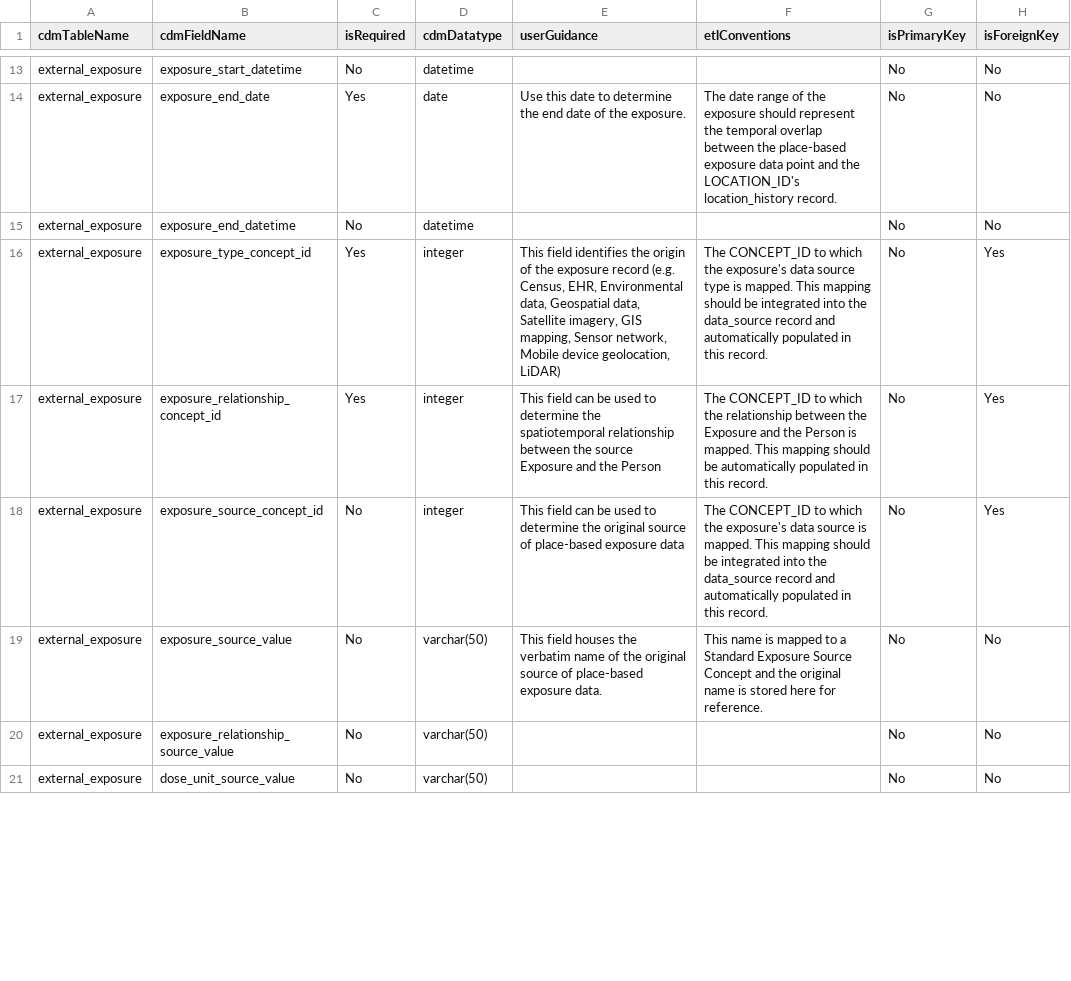
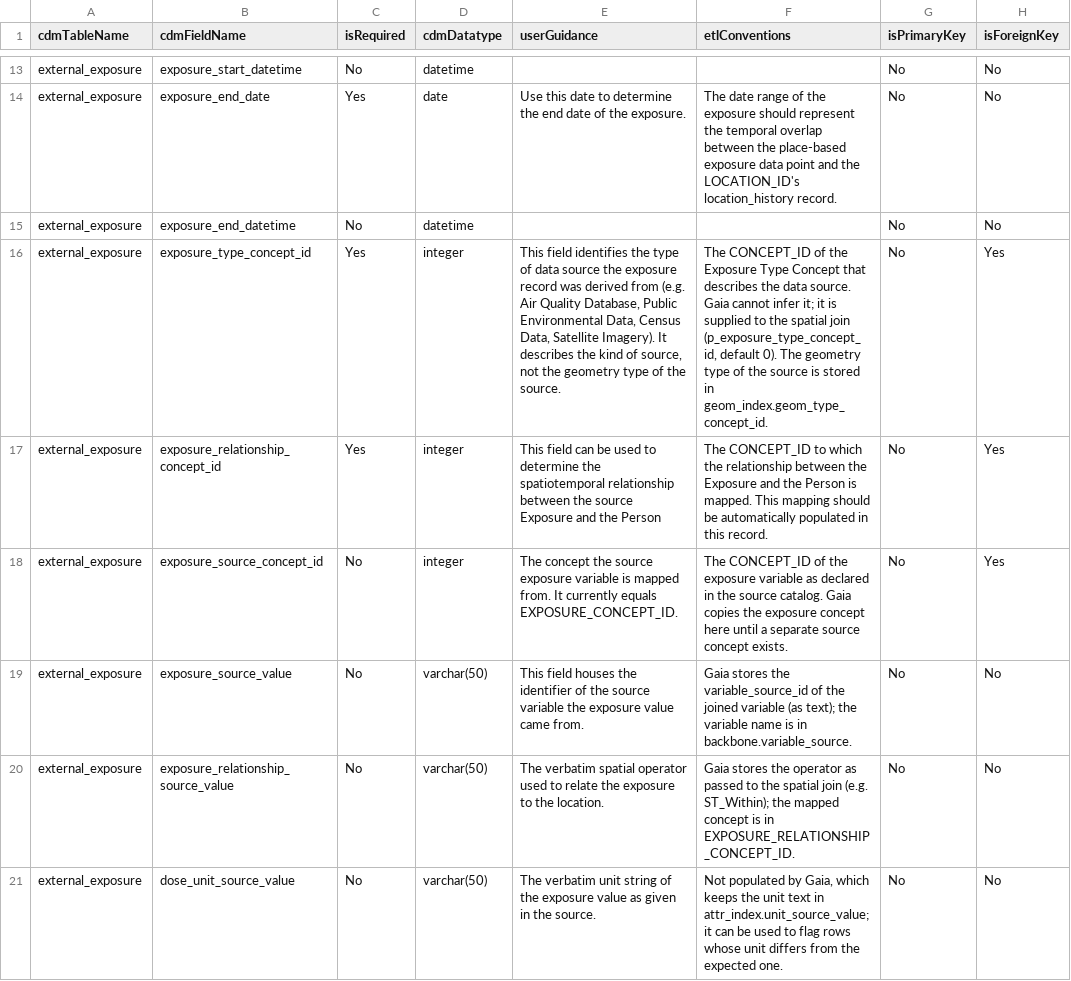
Before and after one commit to OHDSI/GIS, a CSV file: inst/csv/Gaia_Field_Level.csv, drawn as a sheet; only a part is shown, gaps mark what is left out; the diff covers the shown part only; the diff names each change by its address in the sheet, - before the commit and + after, or states it on an @@ line.

Commit message:
Updates based on @rtmill feedback

```diff
--- a/inst/csv/Gaia_Field_Level.csv
+++ b/inst/csv/Gaia_Field_Level.csv
-E16 (userGuidance): …identifies the origin of the exposure record (e.g. Census, EHR, Environmental data, Geospatial data, Satellite imagery, GIS mapping, Sensor network, Mobile device geolocation, LiDAR)
+E16 (userGuidance): …identifies the type of data source the exposure record was derived from (e.g. Air Quality Database, Public Environmental Data, Census Data, Satellite Imagery). It describes the kind of source, not the geometry type of the source.
-F16 (etlConventions): The CONCEPT_ID to which the exposure's data source type is mapped. This mapping should be integrated into the data_source record and automatically populated in this record.
+F16 (etlConventions): The CONCEPT_ID of the Exposure Type Concept that describes the data source. Gaia cannot infer it; it is supplied to the spatial join (p_exposure_type_concept_id, default 0). The geometry type of the source is stored in geom_index.geom_type_concept_id.
-E18 (userGuidance): This field can be used to determine the original source of place-based exposure data
+E18 (userGuidance): The concept the source exposure variable is mapped from. It currently equals EXPOSURE_CONCEPT_ID.
-F18 (etlConventions): The CONCEPT_ID to which the exposure's data source is mapped. This mapping should be integrated into the data_source record and automatically populated in this record.
+F18 (etlConventions): The CONCEPT_ID of the exposure variable as declared in the source catalog. Gaia copies the exposure concept here until a separate source concept exists.
-E19 (userGuidance): …houses the verbatim name of the original source of place-based exposure data.
+E19 (userGuidance): …houses the identifier of the source variable the exposure value came from.
-F19 (etlConventions): This name is mapped to a Standard Exposure Source Concept and the original name is stored here for reference.
+F19 (etlConventions): Gaia stores the variable_source_id of the joined variable (as text); the variable name is in backbone.variable_source.
-E20 (userGuidance): (empty)
+E20 (userGuidance): The verbatim spatial operator used to relate the exposure to the location.
-F20 (etlConventions): (empty)
+F20 (etlConventions): Gaia stores the operator as passed to the spatial join (e.g. ST_Within); the mapped concept is in EXPOSURE_RELATIONSHIP_CONCEPT_ID.
-E21 (userGuidance): (empty)
+E21 (userGuidance): The verbatim unit string of the exposure value as given in the source.
-F21 (etlConventions): (empty)
+F21 (etlConventions): Not populated by Gaia, which keeps the unit text in attr_index.unit_source_value; it can be used to flag rows whose unit differs from the expected one.
```
Also changed, not shown: 7 edited cells elsewhere in this file, syntheticDataGIS/data/build_info.csv, syntheticDataGIS/data/rejected_exposure_row.csv, 10 other files.
